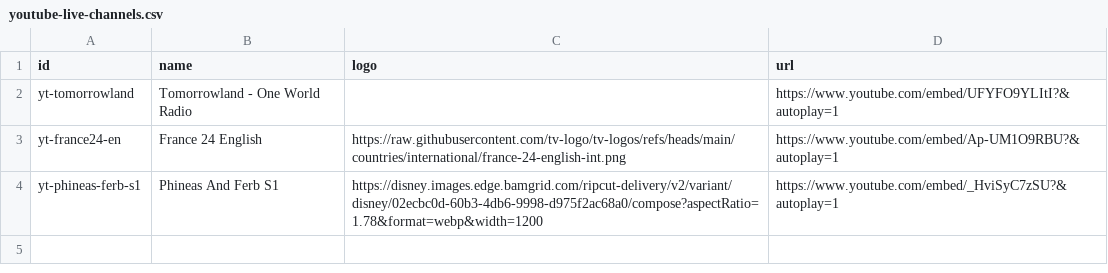
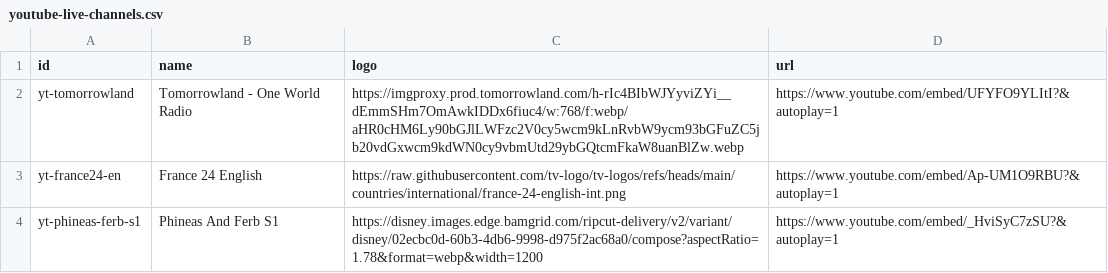
Before and after one commit to ducnt123/tvtools, a CSV file: youtube-live-channels.csv, drawn as a sheet.

Commit message:
Update youtube-live-channels.csv

```diff
--- a/youtube-live-channels.csv
+++ b/youtube-live-channels.csv
@@ -1,3 +1,3 @@
 id,name,logo,url
-yt-tomorrowland,Tomorrowland - One World Radio,,https://www.youtube.com/embed/UFYFO9YLItI?&autoplay=1
+yt-tomorrowland,Tomorrowland - One World Radio,https://imgproxy.prod.tomorrowland.com/h-rIc4BIbWJYyviZYi__dEmmSHm7OmAwkIDDx6fiuc4/w:768/f:webp/aHR0cHM6Ly90bGJlLWFzc2V0cy5wcm9kLnRvbW9ycm93bGFuZC5jb20vdGxwcm9kdWN0cy9vbmUtd29ybGQtcmFkaW8uanBlZw.webp,https://www.youtube.com/embed/UFYFO9YLItI?&autoplay=1
 yt-france24-en,France 24 English,https://raw.githubusercontent.com/tv-logo/tv-logos/refs/heads/main/countries/international/france-24-english-int.png,https://www.youtube.com/embed/Ap-UM1O9RBU?&autoplay=1
```
